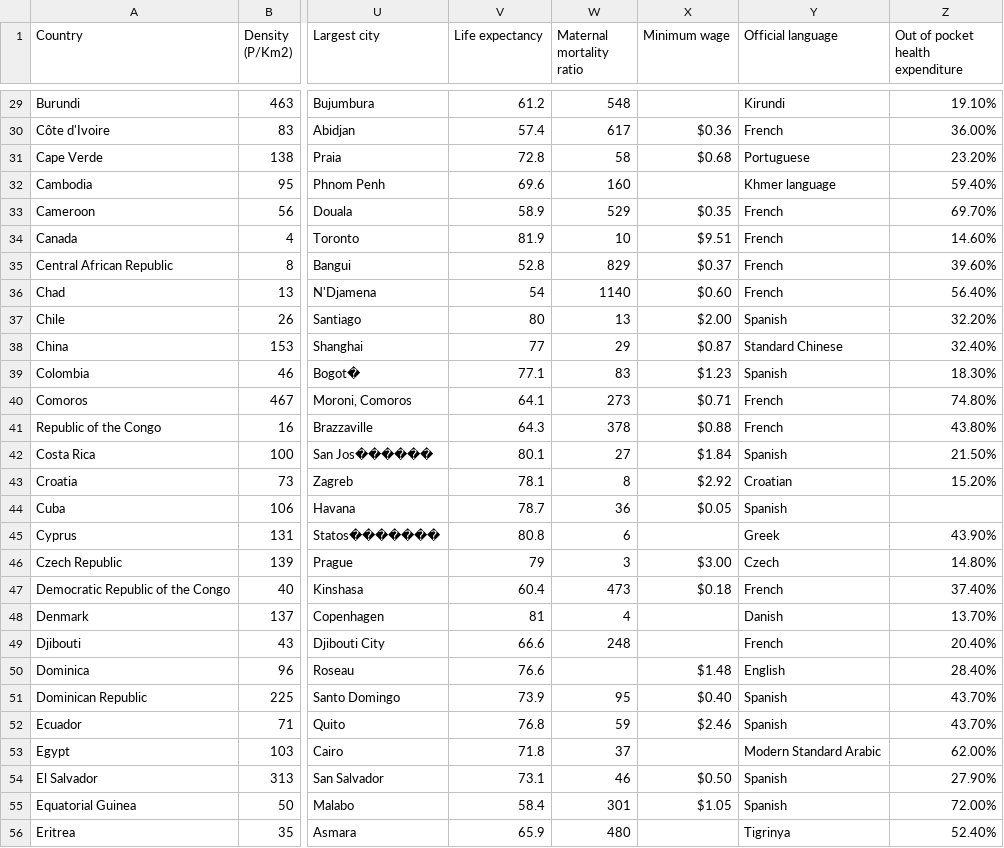
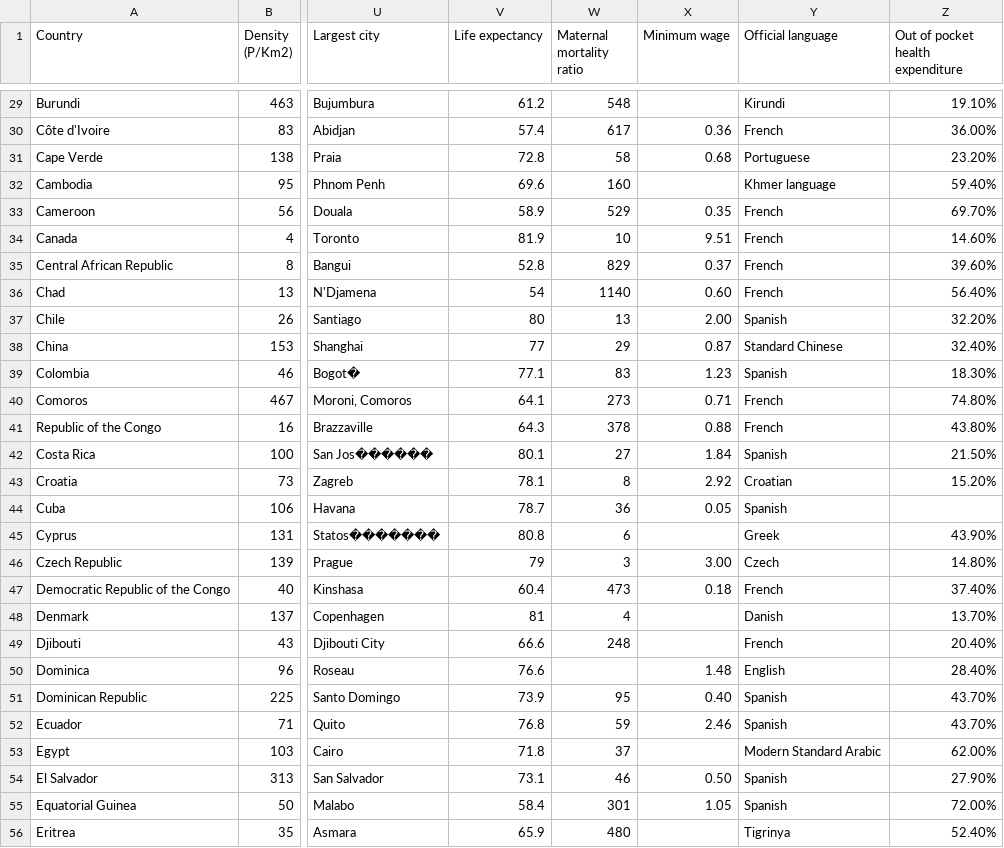
Before and after one commit to mvitas1/3179, a CSV file: DataVis2/data/world-data-2023.csv, drawn as a sheet; only a part is shown, gaps mark what is left out; the diff covers the shown part only; the diff names each change by its address in the sheet, - before the commit and + after, or states it on an @@ line.

```diff
--- a/DataVis2/data/world-data-2023.csv
+++ b/DataVis2/data/world-data-2023.csv
-X30 (Minimum wage): $0.36
+X30 (Minimum wage): 0.36
-X31 (Minimum wage): $0.68
+X31 (Minimum wage): 0.68
-X33 (Minimum wage): $0.35
+X33 (Minimum wage): 0.35
-X34 (Minimum wage): $9.51
+X34 (Minimum wage): 9.51
-X35 (Minimum wage): $0.37
+X35 (Minimum wage): 0.37
-X36 (Minimum wage): $0.60
+X36 (Minimum wage): 0.60
-X37 (Minimum wage): $2.00
+X37 (Minimum wage): 2.00
-X38 (Minimum wage): $0.87
+X38 (Minimum wage): 0.87
-X39 (Minimum wage): $1.23
+X39 (Minimum wage): 1.23
-X40 (Minimum wage): $0.71
+X40 (Minimum wage): 0.71
-X41 (Minimum wage): $0.88
+X41 (Minimum wage): 0.88
-X42 (Minimum wage): $1.84
+X42 (Minimum wage): 1.84
-X43 (Minimum wage): $2.92
+X43 (Minimum wage): 2.92
-X44 (Minimum wage): $0.05
+X44 (Minimum wage): 0.05
-X46 (Minimum wage): $3.00
+X46 (Minimum wage): 3.00
-X47 (Minimum wage): $0.18
+X47 (Minimum wage): 0.18
-X50 (Minimum wage): $1.48
+X50 (Minimum wage): 1.48
-X51 (Minimum wage): $0.40
+X51 (Minimum wage): 0.40
-X52 (Minimum wage): $2.46
+X52 (Minimum wage): 2.46
-X54 (Minimum wage): $0.50
+X54 (Minimum wage): 0.50
-X55 (Minimum wage): $1.05
+X55 (Minimum wage): 1.05
```
Also changed, not shown: 129 edited cells elsewhere in this file, 5 other files.
